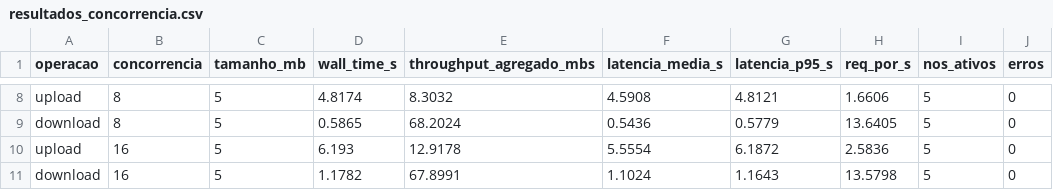
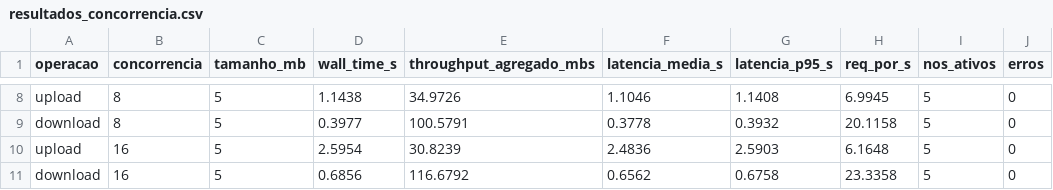
Before and after one commit to higorfs295/sd, a CSV file: Projeto_Final/FInal/benchmark/csv/resultados_concorrencia.csv, drawn as a sheet; only a part is shown, gaps mark what is left out; the diff covers the shown part only; the diff names each change by its address in the sheet, - before the commit and + after, or states it on an @@ line.

```diff
--- a/Projeto_Final/FInal/benchmark/csv/resultados_concorrencia.csv
+++ b/Projeto_Final/FInal/benchmark/csv/resultados_concorrencia.csv
-D8 (wall_time_s): 4.8174
+D8 (wall_time_s): 1.1438
-E8 (throughput_agregado_mbs): 8.3032
+E8 (throughput_agregado_mbs): 34.9726
-F8 (latencia_media_s): 4.5908
+F8 (latencia_media_s): 1.1046
-G8 (latencia_p95_s): 4.8121
+G8 (latencia_p95_s): 1.1408
-H8 (req_por_s): 1.6606
+H8 (req_por_s): 6.9945
-D9 (wall_time_s): 0.5865
+D9 (wall_time_s): 0.3977
-E9 (throughput_agregado_mbs): 68.2024
+E9 (throughput_agregado_mbs): 100.5791
-F9 (latencia_media_s): 0.5436
+F9 (latencia_media_s): 0.3778
-G9 (latencia_p95_s): 0.5779
+G9 (latencia_p95_s): 0.3932
-H9 (req_por_s): 13.6405
+H9 (req_por_s): 20.1158
-D10 (wall_time_s): 6.193
+D10 (wall_time_s): 2.5954
-E10 (throughput_agregado_mbs): 12.9178
+E10 (throughput_agregado_mbs): 30.8239
-F10 (latencia_media_s): 5.5554
+F10 (latencia_media_s): 2.4836
-G10 (latencia_p95_s): 6.1872
+G10 (latencia_p95_s): 2.5903
-H10 (req_por_s): 2.5836
+H10 (req_por_s): 6.1648
-D11 (wall_time_s): 1.1782
+D11 (wall_time_s): 0.6856
-E11 (throughput_agregado_mbs): 67.8991
+E11 (throughput_agregado_mbs): 116.6792
-F11 (latencia_media_s): 1.1024
+F11 (latencia_media_s): 0.6562
-G11 (latencia_p95_s): 1.1643
+G11 (latencia_p95_s): 0.6758
-H11 (req_por_s): 13.5798
+H11 (req_por_s): 23.3358
```
Also changed, not shown: 30 edited cells elsewhere in this file, 15 other files.
